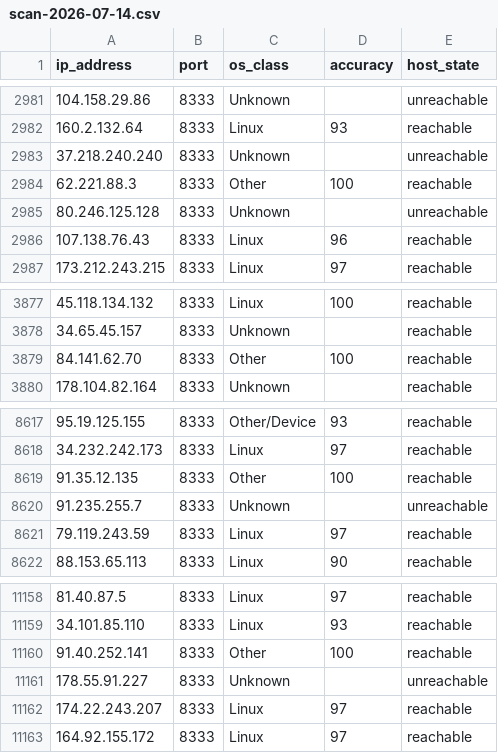
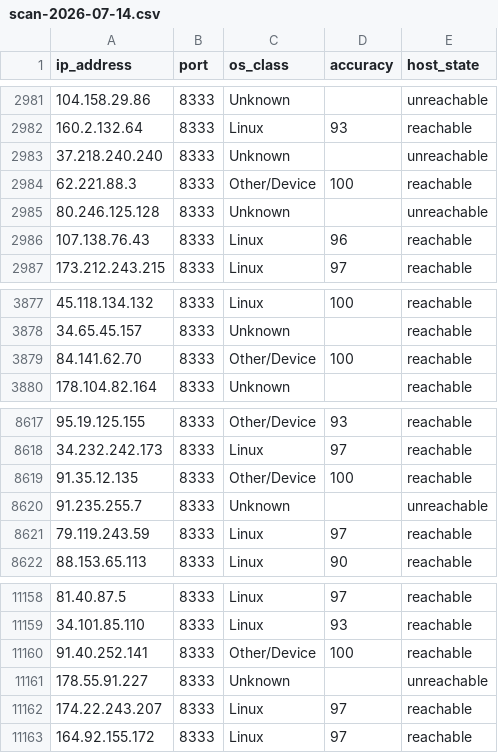
Before and after one commit to ViniciusCestarii/bitcoin-node-os-fingerprint, a CSV file: data/scan-2026-07-14.csv, drawn as a sheet; only a part is shown, gaps mark what is left out.

Commit message:
add new device keywords

```diff
--- a/data/scan-2026-07-14.csv
+++ b/data/scan-2026-07-14.csv
@@ -2983,3 +2983,3 @@ ip_address,port,os_class,accuracy,host_state
 37.218.240.240,8333,Unknown,,unreachable
-62.221.88.3,8333,Other,100,reachable
+62.221.88.3,8333,Other/Device,100,reachable
 80.246.125.128,8333,Unknown,,unreachable
@@ -3878,3 +3878,3 @@ ip_address,port,os_class,accuracy,host_state
 34.65.45.157,8333,Unknown,,reachable
-84.141.62.70,8333,Other,100,reachable
+84.141.62.70,8333,Other/Device,100,reachable
 178.104.82.164,8333,Unknown,,reachable
@@ -8618,3 +8618,3 @@ ip_address,port,os_class,accuracy,host_state
 34.232.242.173,8333,Linux,97,reachable
-91.35.12.135,8333,Other,100,reachable
+91.35.12.135,8333,Other/Device,100,reachable
 91.235.255.7,8333,Unknown,,unreachable
@@ -11159,3 +11159,3 @@ ip_address,port,os_class,accuracy,host_state
 34.101.85.110,8333,Linux,93,reachable
-91.40.252.141,8333,Other,100,reachable
+91.40.252.141,8333,Other/Device,100,reachable
 178.55.91.227,8333,Unknown,,unreachable
```
Also changed, not shown: 1 other file.
